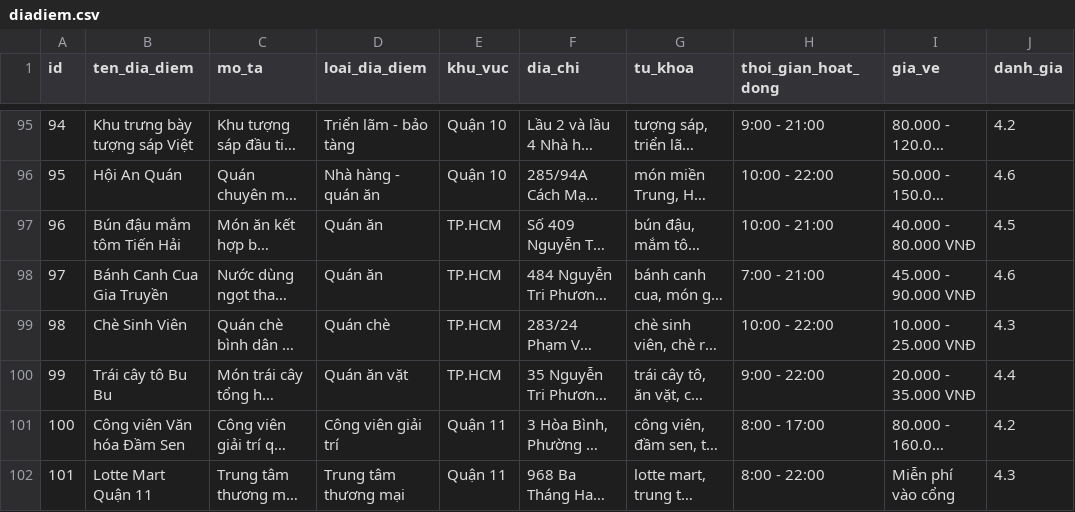
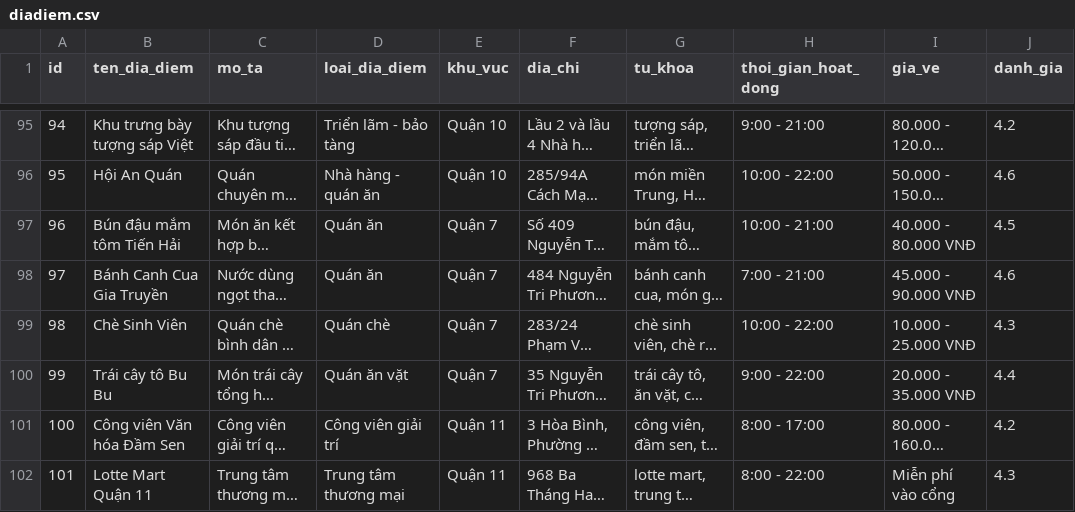
Before and after one commit to phamvangjang/ChatbotTravel_server, a CSV file: src/scape/diadiem.csv, drawn as a sheet; only a part is shown, gaps mark what is left out; long unchanged cells end in …; the diff names each change by its address in the sheet, - before the commit and + after, or states it on an @@ line.

```diff
--- a/src/scape/diadiem.csv
+++ b/src/scape/diadiem.csv
-E97:E100 (khu_vuc): TP.HCM
+E97:E100 (khu_vuc): Quận 7
```
Also changed, not shown: 8 other files.
